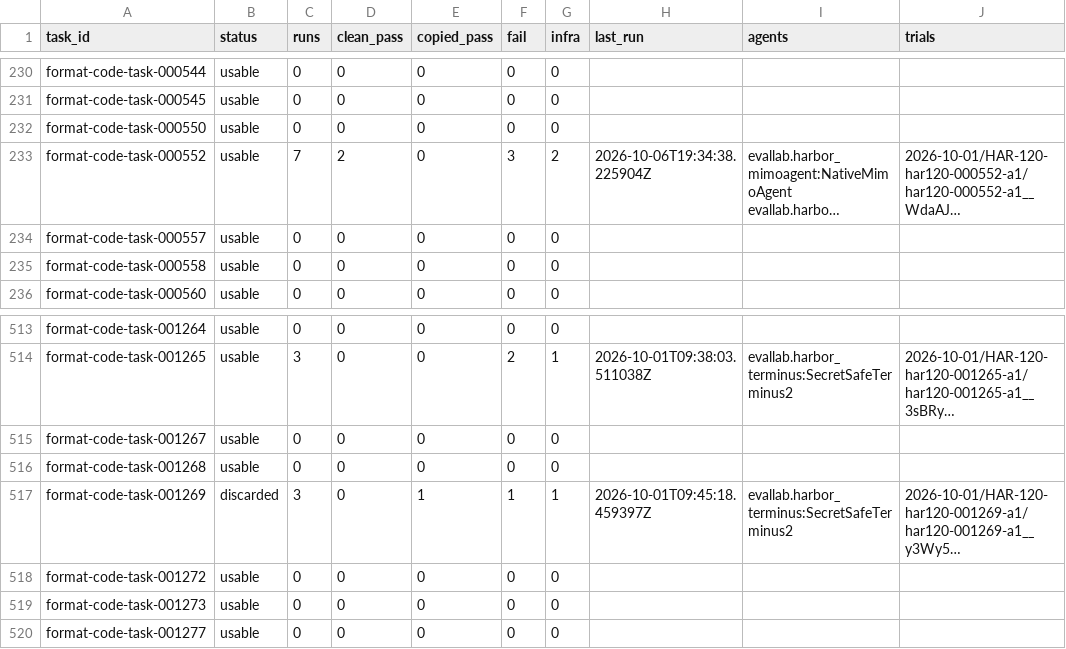
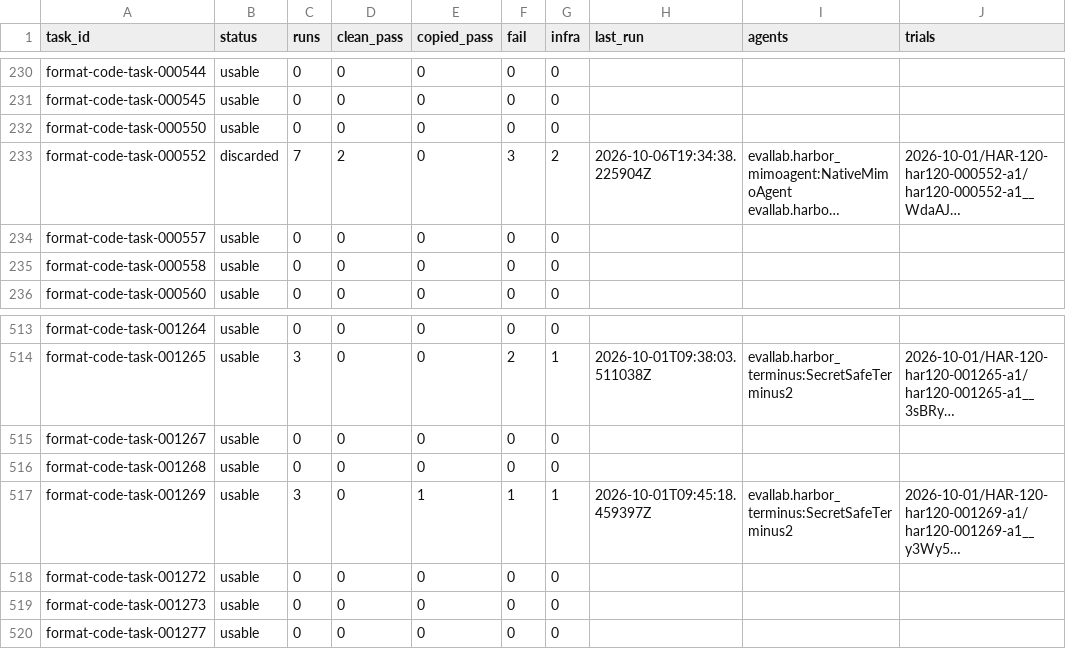
Before and after one commit to PeterMakhnatch/eval-lab, a CSV file: research/experiments/python-task-ledger/task_history.csv, drawn as a sheet; only a part is shown, gaps mark what is left out; long unchanged cells end in …; the diff names each change by its address in the sheet, - before the commit and + after, or states it on an @@ line.

```diff
--- a/research/experiments/python-task-ledger/task_history.csv
+++ b/research/experiments/python-task-ledger/task_history.csv
-B233 (status): usable
+B233 (status): discarded
-B517 (status): discarded
+B517 (status): usable
```
Also changed, not shown: research/experiments/python-task-ledger/ledger.csv, 9 other files.
